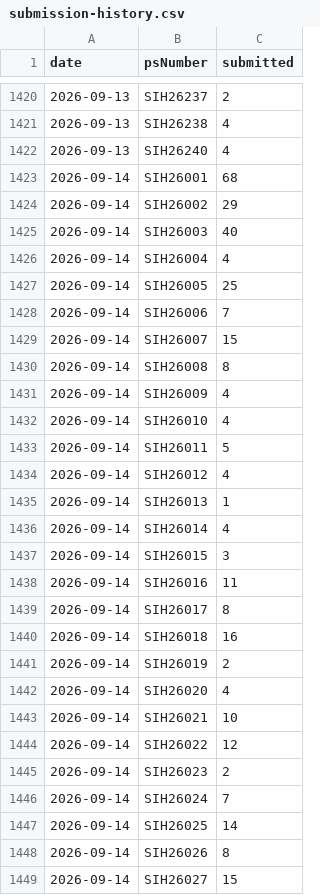
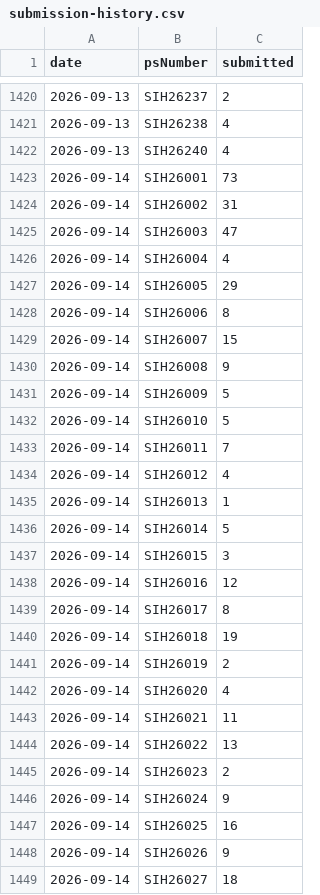
Before and after one commit to Zaidusyy/sih-2026-problem-statements, a CSV file: data/submission-history.csv, drawn as a sheet; only a part is shown, gaps mark what is left out; the diff covers the shown part only.

Commit message:
data: snapshot

```diff
--- a/data/submission-history.csv
+++ b/data/submission-history.csv
@@ -1422,28 +1422,28 @@ date,psNumber,submitted
 2026-09-13,SIH26240,4
-2026-09-14,SIH26001,68
-2026-09-14,SIH26002,29
-2026-09-14,SIH26003,40
+2026-09-14,SIH26001,73
+2026-09-14,SIH26002,31
+2026-09-14,SIH26003,47
 2026-09-14,SIH26004,4
-2026-09-14,SIH26005,25
-2026-09-14,SIH26006,7
+2026-09-14,SIH26005,29
+2026-09-14,SIH26006,8
 2026-09-14,SIH26007,15
-2026-09-14,SIH26008,8
-2026-09-14,SIH26009,4
-2026-09-14,SIH26010,4
-2026-09-14,SIH26011,5
+2026-09-14,SIH26008,9
+2026-09-14,SIH26009,5
+2026-09-14,SIH26010,5
+2026-09-14,SIH26011,7
 2026-09-14,SIH26012,4
 2026-09-14,SIH26013,1
-2026-09-14,SIH26014,4
+2026-09-14,SIH26014,5
 2026-09-14,SIH26015,3
-2026-09-14,SIH26016,11
+2026-09-14,SIH26016,12
 2026-09-14,SIH26017,8
-2026-09-14,SIH26018,16
+2026-09-14,SIH26018,19
 2026-09-14,SIH26019,2
 2026-09-14,SIH26020,4
-2026-09-14,SIH26021,10
-2026-09-14,SIH26022,12
+2026-09-14,SIH26021,11
+2026-09-14,SIH26022,13
 2026-09-14,SIH26023,2
-2026-09-14,SIH26024,7
-2026-09-14,SIH26025,14
-2026-09-14,SIH26026,8
-2026-09-14,SIH26027,15
+2026-09-14,SIH26024,9
+2026-09-14,SIH26025,16
+2026-09-14,SIH26026,9
+2026-09-14,SIH26027,18
```
Also changed, not shown: 2 added rows and 92 edited cells elsewhere in this file, data/problem-statements.csv, 3 other files.
